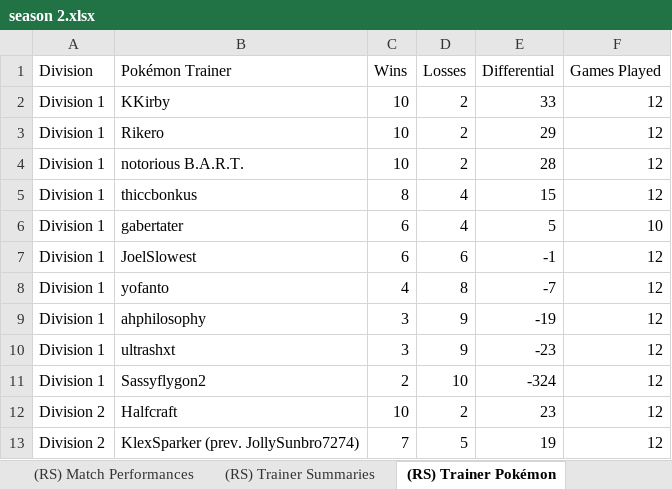
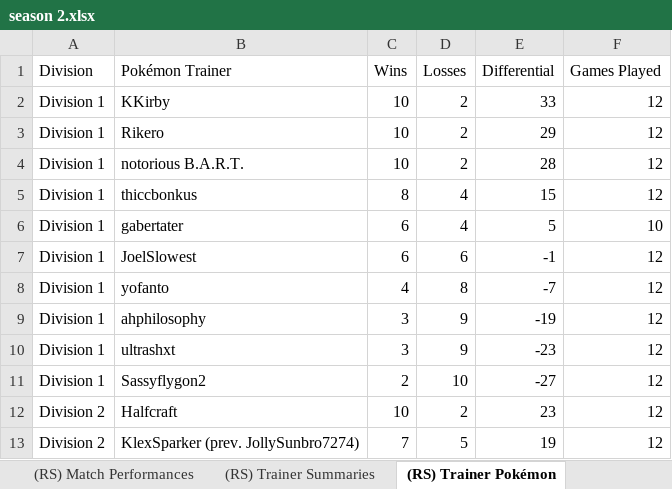
Before and after one commit to MatthewCS/akchive, an Excel workbook: parser/output/season 2.xlsx, sheet (RS) Trainer Pokémon, drawn as a sheet; only a part is shown; values as stored, in another font and other column widths than the file's, no borders; table styles not drawn; the diff names each change by its address in the sheet, - before the commit and + after, or states it on an @@ line.

```diff
--- a/parser/output/season 2.xlsx (sheet (RS) Trainer Pokémon)
+++ b/parser/output/season 2.xlsx (sheet (RS) Trainer Pokémon)
-E11 (Differential): -324
+E11 (Differential): -27
```
Also changed, not shown: sheet (RS) Match Summaries, sheet League Data, sheet (RS) Trainer Summaries, 2 other files.
